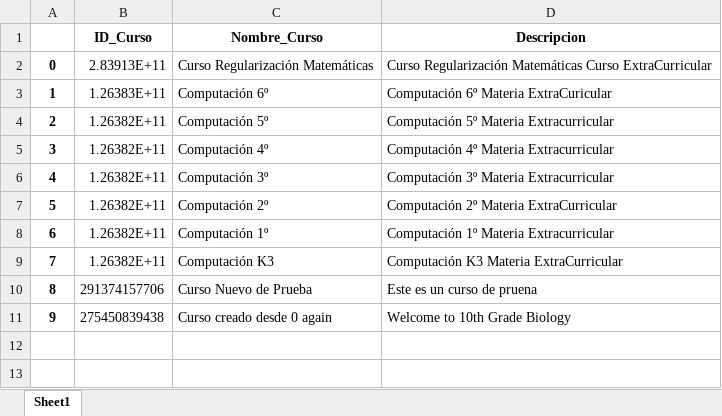
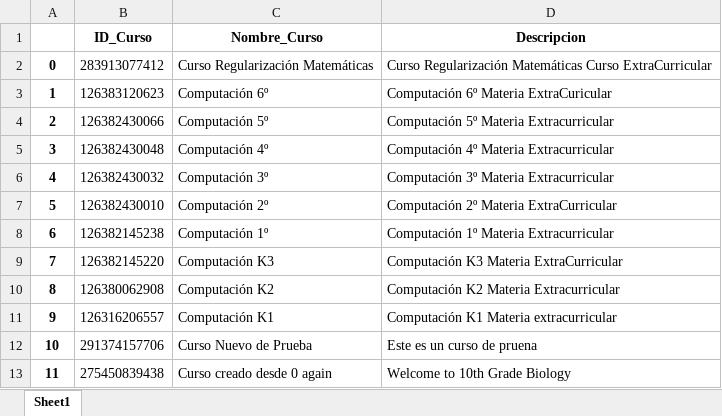
Before and after one commit to galigaribaldi/Validador_Python, an Excel workbook: Cursos.xlsx, sheet Sheet1, drawn as a sheet; values as stored, in another font and other column widths than the file's, no borders; addresses are those after the commit; the diff names each change by its address in the sheet, - before the commit and + after, or states it on an @@ line.

```diff
--- a/Cursos.xlsx (sheet Sheet1)
+++ b/Cursos.xlsx (sheet Sheet1)
-B2 (ID_Curso): 2.83913E+11
+B2 (ID_Curso): 283913077412
-B3 (ID_Curso): 1.26383E+11
+B3 (ID_Curso): 126383120623
-B4 (ID_Curso): 1.26382E+11
+B4 (ID_Curso): 126382430066
-B5 (ID_Curso): 1.26382E+11
+B5 (ID_Curso): 126382430048
-B6 (ID_Curso): 1.26382E+11
+B6 (ID_Curso): 126382430032
-B7 (ID_Curso): 1.26382E+11
+B7 (ID_Curso): 126382430010
-B8 (ID_Curso): 1.26382E+11
+B8 (ID_Curso): 126382145238
-B9 (ID_Curso): 1.26382E+11
+B9 (ID_Curso): 126382145220
+row 10: 8 | 126380062908 | Computación K2 | Computación K2 Materia Extracurricular
+row 11: 9 | 126316206557 | Computación K1 | Computación K1 Materia extracurricular
@@ column A renumbered from row 12 down @@
```
Also changed, not shown: Resumen.xlsx, 12 other files.
